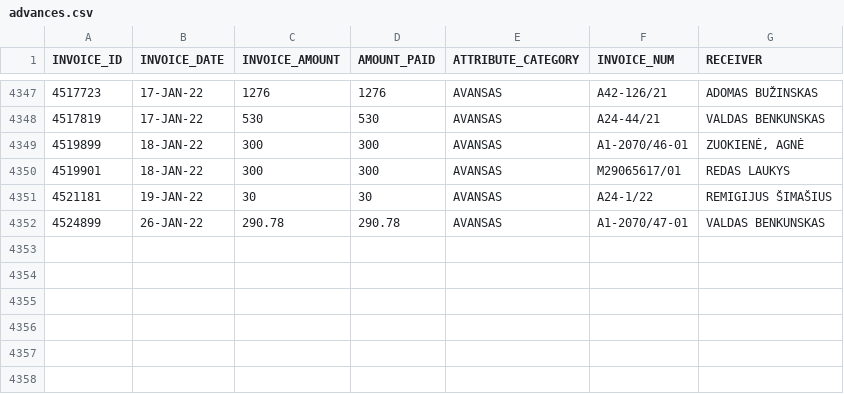
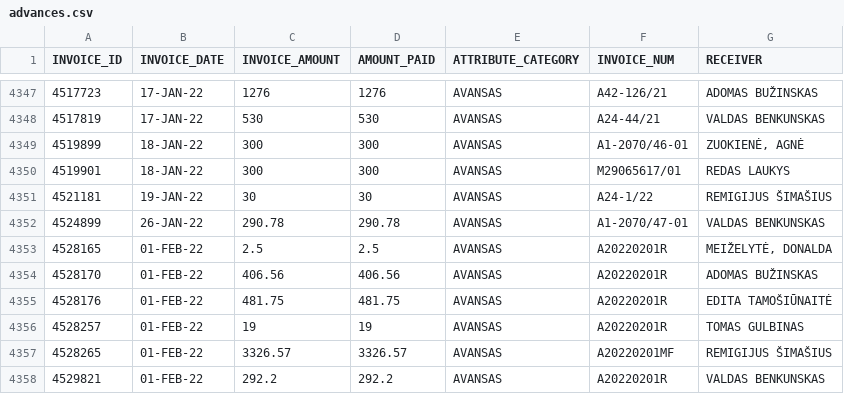
Before and after one commit to vilnius/taryba, a CSV file: expenses/advances.csv, drawn as a sheet; only a part is shown, gaps mark what is left out; the diff names each change by its address in the sheet, - before the commit and + after, or states it on an @@ line.

```diff
--- a/expenses/advances.csv
+++ b/expenses/advances.csv
+row 4353: 4528165 | 01-FEB-22 | 2.5 | 2.5 | AVANSAS | A20220201R | MEIŽELYTĖ, DONALDA
+row 4354: 4528170 | 01-FEB-22 | 406.56 | 406.56 | AVANSAS | A20220201R | ADOMAS BUŽINSKAS
+row 4355: 4528176 | 01-FEB-22 | 481.75 | 481.75 | AVANSAS | A20220201R | EDITA TAMOŠIŪNAITĖ
+row 4356: 4528257 | 01-FEB-22 | 19 | 19 | AVANSAS | A20220201R | TOMAS GULBINAS
+row 4357: 4528265 | 01-FEB-22 | 3326.57 | 3326.57 | AVANSAS | A20220201MF | REMIGIJUS ŠIMAŠIUS
+row 4358: 4529821 | 01-FEB-22 | 292.2 | 292.2 | AVANSAS | A20220201R | VALDAS BENKUNSKAS
```
Also changed, not shown: 2 other files.
